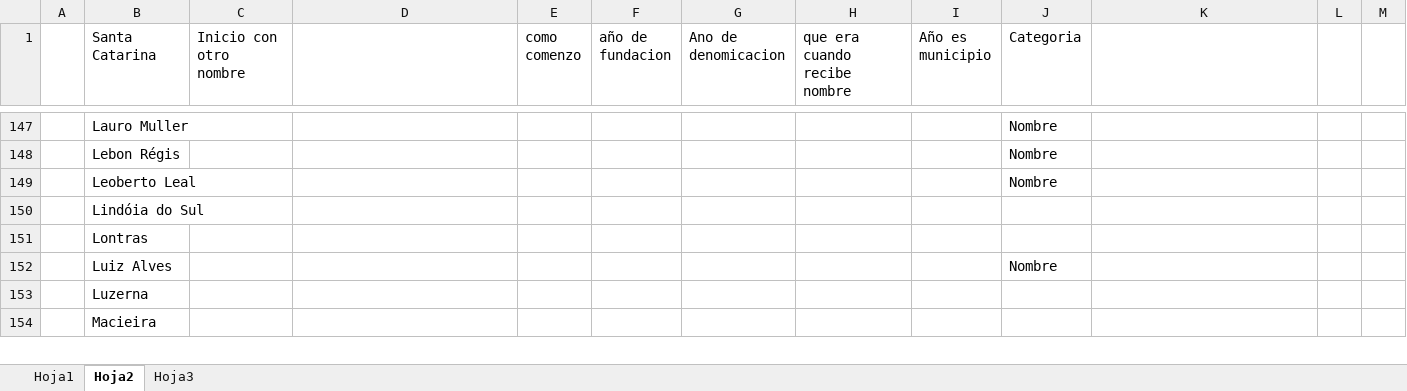
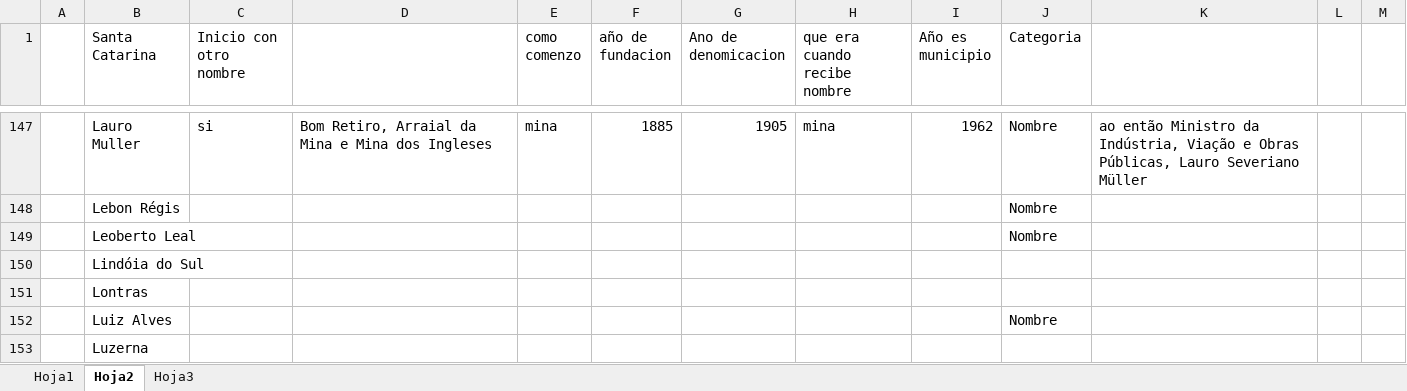
Before and after one commit to raurazod/Topografico-, an Excel workbook: municipios .xlsx, sheet Hoja2, drawn as a sheet; only a part is shown, gaps mark what is left out; the shorter side is filled out with more unchanged rows; values as stored, in another font and other column widths than the file's, no borders; the diff covers the shown part only; the diff names each change by its address in the sheet, - before the commit and + after, or states it on an @@ line.

```diff
--- a/municipios .xlsx (sheet Hoja2)
+++ b/municipios .xlsx (sheet Hoja2)
-C147 (Inicio con otro nombre): (empty)
+C147 (Inicio con otro nombre): si
-D147: (empty)
+D147: Bom Retiro, Arraial da Mina e Mina dos Ingleses
-E147 (como comenzo): (empty)
+E147 (como comenzo): mina
-F147 (año de fundacion): (empty)
+F147 (año de fundacion): 1885
-G147 (Ano de denomicacion): (empty)
+G147 (Ano de denomicacion): 1905
-H147 (que era cuando recibe nombre): (empty)
+H147 (que era cuando recibe nombre): mina
-I147 (Año es municipio): (empty)
+I147 (Año es municipio): 1962
-K147: (empty)
+K147: ao então Ministro da Indústria, Viação e Obras Públicas, Lauro Severiano Müller
```
Also changed, not shown: 33 edited cells elsewhere in this sheet.
